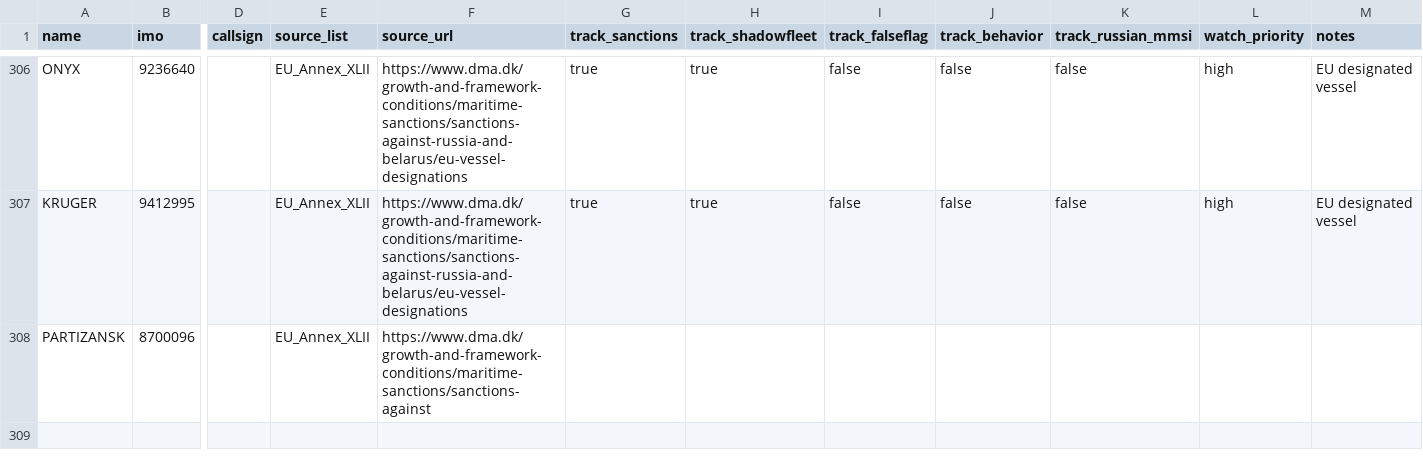
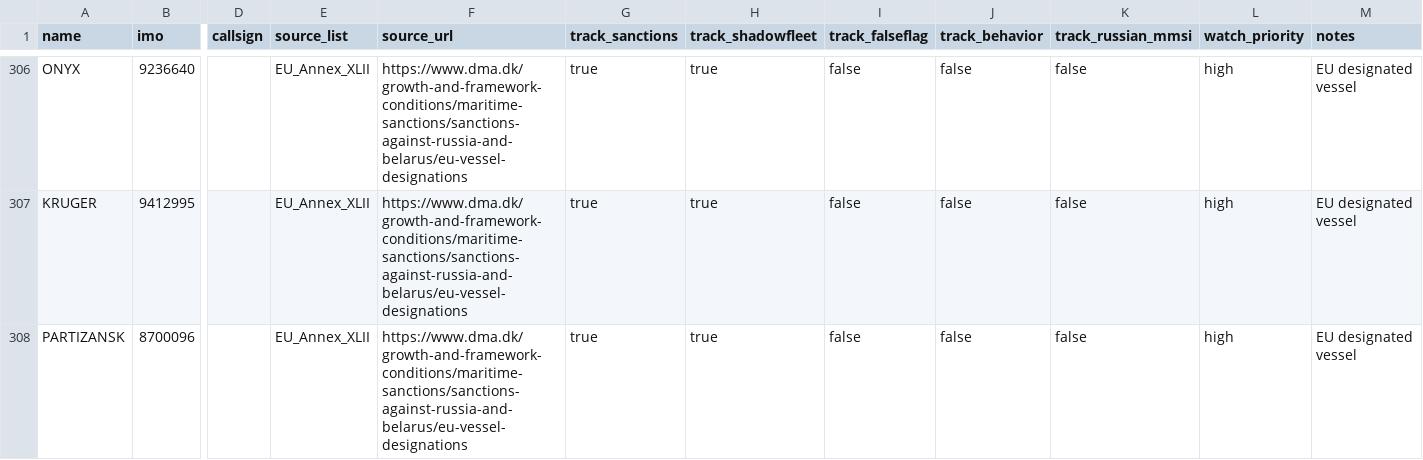
Before and after one commit to mowlsint/VoodooWhiskers, a CSV file: data/watchlist_master.csv, drawn as a sheet; only a part is shown, gaps mark what is left out; the diff names each change by its address in the sheet, - before the commit and + after, or states it on an @@ line.

Commit message:
Update watchlist_master.csv

```diff
--- a/data/watchlist_master.csv
+++ b/data/watchlist_master.csv
-F308 (source_url): https://www.dma.dk/growth-and-framework-conditions/maritime-sanctions/sanctions-against
+F308 (source_url): https://www.dma.dk/growth-and-framework-conditions/maritime-sanctions/sanctions-against-russia-and-belarus/eu-vessel-designations
-G308 (track_sanctions): (empty)
+G308 (track_sanctions): true
-H308 (track_shadowfleet): (empty)
+H308 (track_shadowfleet): true
-I308 (track_falseflag): (empty)
+I308 (track_falseflag): false
-J308 (track_behavior): (empty)
+J308 (track_behavior): false
-K308 (track_russian_mmsi): (empty)
+K308 (track_russian_mmsi): false
-L308 (watch_priority): (empty)
+L308 (watch_priority): high
-M308 (notes): (empty)
+M308 (notes): EU designated vessel
```
